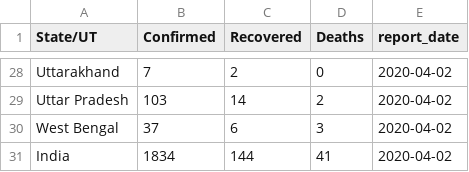
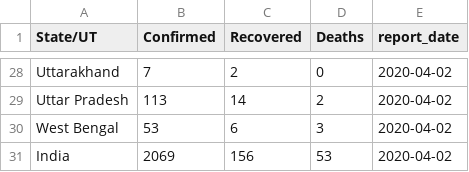
Before and after one commit to kaykaushal/COVID19-IndiaAnalyticsHub, a CSV file: India/data/mhw_ind_covid_daily_reports/2020-04-02.csv, drawn as a sheet; only a part is shown, gaps mark what is left out; the diff covers the shown part only; the diff names each change by its address in the sheet, - before the commit and + after, or states it on an @@ line.

```diff
--- a/India/data/mhw_ind_covid_daily_reports/2020-04-02.csv
+++ b/India/data/mhw_ind_covid_daily_reports/2020-04-02.csv
-B29 (Confirmed): 103
+B29 (Confirmed): 113
-B30 (Confirmed): 37
+B30 (Confirmed): 53
-B31 (Confirmed): 1834
+B31 (Confirmed): 2069
-C31 (Recovered): 144
+C31 (Recovered): 156
-D31 (Deaths): 41
+D31 (Deaths): 53
```
Also changed, not shown: 26 edited cells elsewhere in this file, 25 other files.
